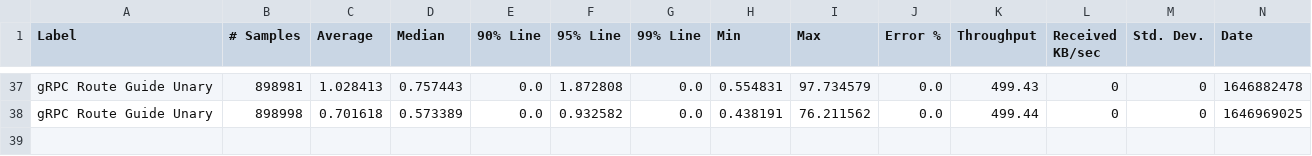
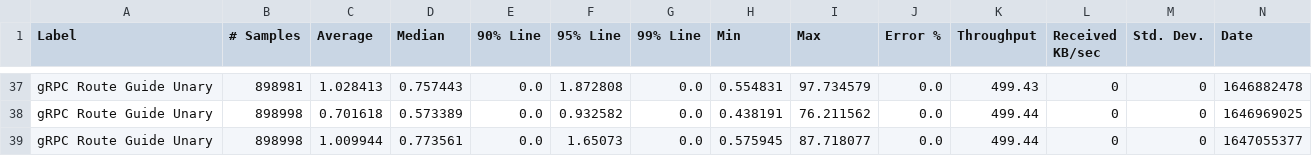
Before and after one commit to ballerina-platform/module-ballerina-grpc, a CSV file: load-tests/route_guide_unary/results/summary.csv, drawn as a sheet; only a part is shown, gaps mark what is left out; rows hold the shown columns only; the diff names each change by its address in the sheet, - before the commit and + after, or states it on an @@ line.

Commit message:
Update route_guide_unary test results on Sat Mar 12 03:23:48 UTC 2022

```diff
--- a/load-tests/route_guide_unary/results/summary.csv
+++ b/load-tests/route_guide_unary/results/summary.csv
+row 39: gRPC Route Guide Unary | 898998 | 1.009944 | 0.773561 | 0.0 | 1.65073 | 0.0 | 0.575945 | 87.718077 | 0.0 | 499.44 | 0 | 0 | 1647055377
```
